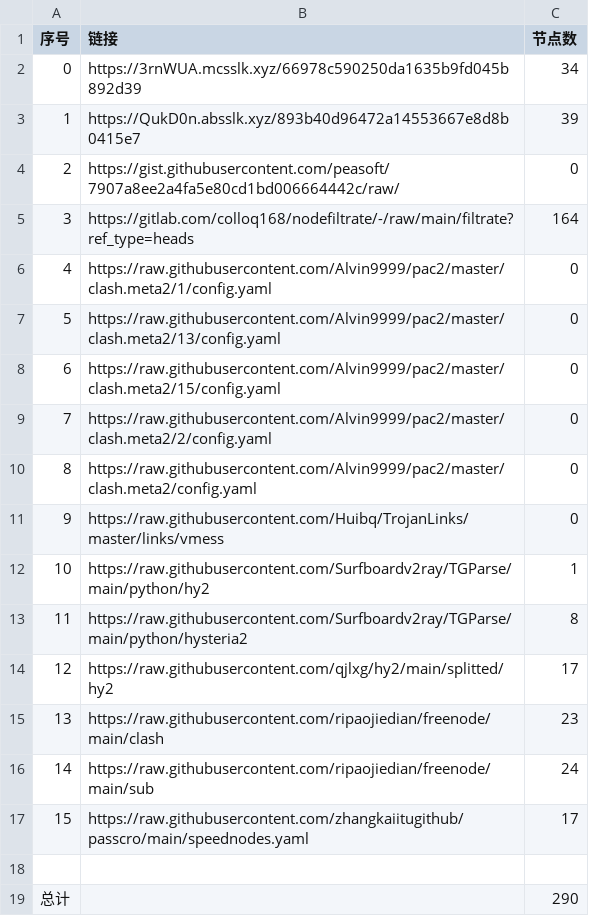
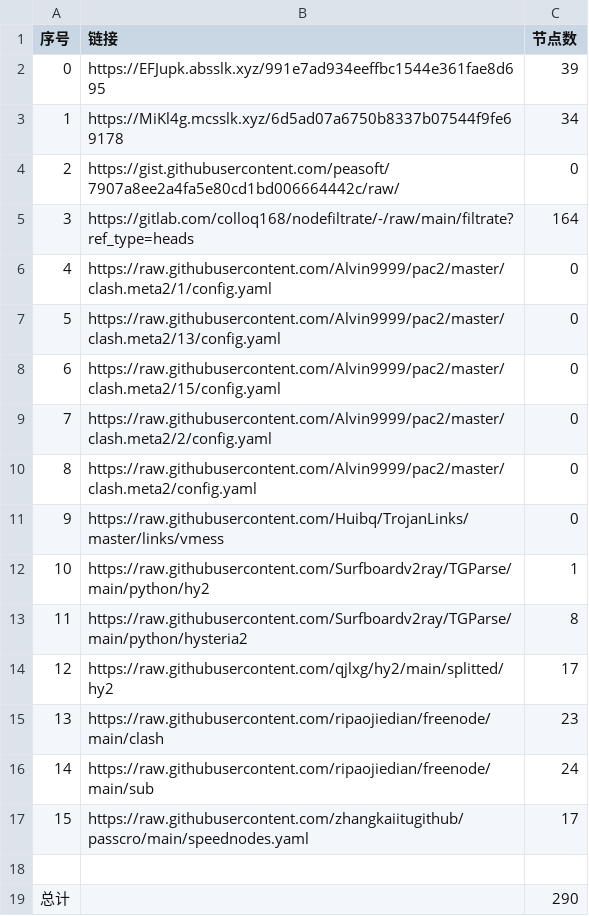
Before and after one commit to sileopro/NoMoreWalls, a CSV file: list_result.csv, drawn as a sheet.

```diff
--- a/list_result.csv
+++ b/list_result.csv
@@ -1,4 +1,4 @@
 序号,链接,节点数
-0,https://3rnWUA.mcsslk.xyz/66978c590250da1635b9fd045b892d39,34
-1,https://QukD0n.absslk.xyz/893b40d96472a14553667e8d8b0415e7,39
+0,https://EFJupk.absslk.xyz/991e7ad934eeffbc1544e361fae8d695,39
+1,https://MiKl4g.mcsslk.xyz/6d5ad07a6750b8337b07544f9fe69178,34
 2,https://gist.githubusercontent.com/peasoft/7907a8ee2a4fa5e80cd1bd006664442c/raw/,0
```
Also changed, not shown: 27 other files.
